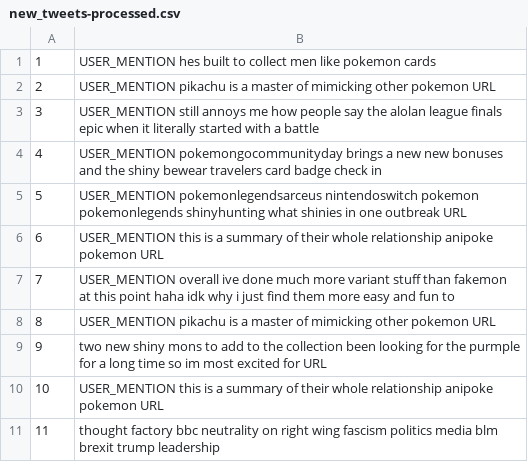
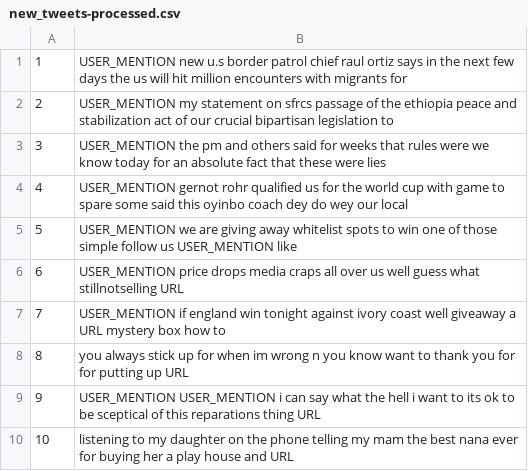
Before and after one commit to FrostGod/Twitter-Sentimental-Analysis, a CSV file: new_tweets-processed.csv, drawn as a sheet.

```diff
--- a/new_tweets-processed.csv
+++ b/new_tweets-processed.csv
@@ -1,11 +1,10 @@
-1,USER_MENTION hes built to collect men like pokemon cards
-2,USER_MENTION pikachu is a master of mimicking other pokemon URL
-3,USER_MENTION still annoys me how people say the alolan league finals epic when it literally started with a battle
-4,USER_MENTION pokemongocommunityday brings a new new bonuses and the shiny bewear travelers card badge check in
-5,USER_MENTION pokemonlegendsarceus nintendoswitch pokemon pokemonlegends shinyhunting what shinies in one outbreak URL
-6,USER_MENTION this is a summary of their whole relationship anipoke pokemon URL
-7,USER_MENTION overall ive done much more variant stuff than fakemon at this point haha idk why i just find them more easy and fun to
-8,USER_MENTION pikachu is a master of mimicking other pokemon URL
-9,two new shiny mons to add to the collection been looking for the purmple for a long time so im most excited for URL
-10,USER_MENTION this is a summary of their whole relationship anipoke pokemon URL
-11,thought factory bbc neutrality on right wing fascism politics media blm brexit trump leadership
+1,USER_MENTION new u.s border patrol chief raul ortiz says in the next few days the us will hit million encounters with migrants for
+2,USER_MENTION my statement on sfrcs passage of the ethiopia peace and stabilization act of our crucial bipartisan legislation to
+3,USER_MENTION the pm and others said for weeks that rules were we know today for an absolute fact that these were lies
+4,USER_MENTION gernot rohr qualified us for the world cup with game to spare some said this oyinbo coach dey do wey our local
+5,USER_MENTION we are giving away whitelist spots to win one of those simple follow us USER_MENTION like
+6,USER_MENTION price drops media craps all over us well guess what stillnotselling URL
+7,USER_MENTION if england win tonight against ivory coast well giveaway a URL mystery box how to
+8,you always stick up for when im wrong n you know want to thank you for for putting up URL
+9,USER_MENTION USER_MENTION i can say what the hell i want to its ok to be sceptical of this reparations thing URL
+10,listening to my daughter on the phone telling my mam the best nana ever for buying her a play house and URL
```
Also changed, not shown: new_tweets.csv, 13 other files.
